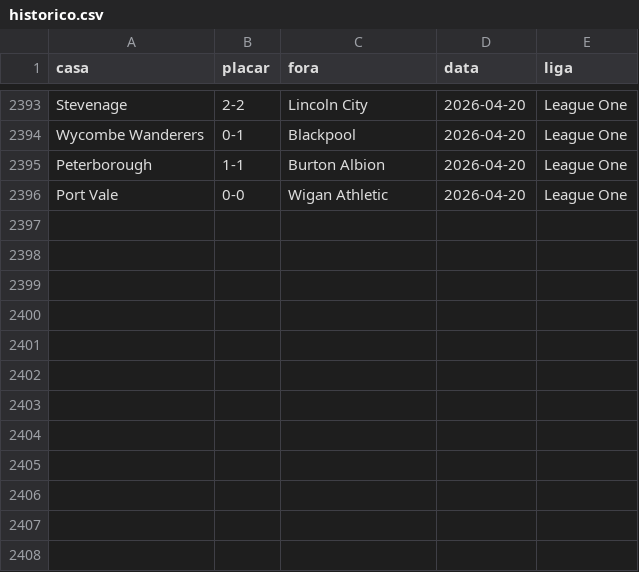
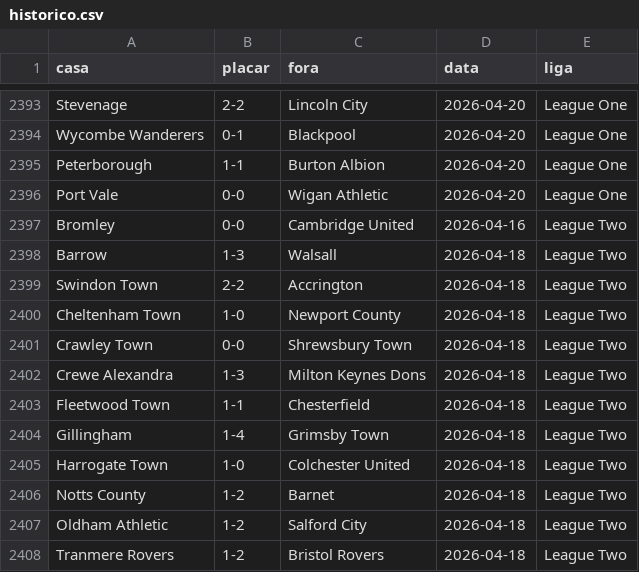
Before and after one commit to AlexTorres10/bbi-placares, a CSV file: data/historico.csv, drawn as a sheet; only a part is shown, gaps mark what is left out.

```diff
--- a/data/historico.csv
+++ b/data/historico.csv
@@ -2396 +2396,13 @@ Peterborough,1-1,Burton Albion,2026-04-20,League One
 Port Vale,0-0,Wigan Athletic,2026-04-20,League One
+Bromley,0-0,Cambridge United,2026-04-16,League Two
+Barrow,1-3,Walsall,2026-04-18,League Two
+Swindon Town,2-2,Accrington,2026-04-18,League Two
+Cheltenham Town,1-0,Newport County,2026-04-18,League Two
+Crawley Town,0-0,Shrewsbury Town,2026-04-18,League Two
+Crewe Alexandra,1-3,Milton Keynes Dons,2026-04-18,League Two
+Fleetwood Town,1-1,Chesterfield,2026-04-18,League Two
+Gillingham,1-4,Grimsby Town,2026-04-18,League Two
+Harrogate Town,1-0,Colchester United,2026-04-18,League Two
+Notts County,1-2,Barnet,2026-04-18,League Two
+Oldham Athletic,1-2,Salford City,2026-04-18,League Two
+Tranmere Rovers,1-2,Bristol Rovers,2026-04-18,League Two
```
Also changed, not shown: data/posicoes.csv, 1 other file.
